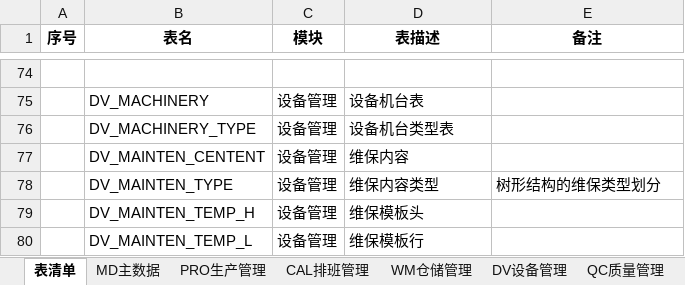
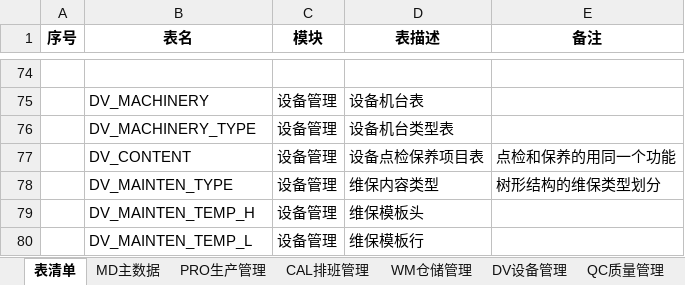
Before and after one commit to Vulcan-W/wj-one, an Excel workbook: doc/设计文档/数据库设计/数据库设计.xlsx, sheet 表清单, drawn as a sheet; only a part is shown, gaps mark what is left out; values as stored, in another font and other column widths than the file's, no borders; removed rows and columns are numbered as before the commit, all else as after; the diff names each change by its address in the sheet, - before the commit and + after, or states it on an @@ line.

Commit message:
设备点检保养项目

```diff
--- a/doc/设计文档/数据库设计/数据库设计.xlsx (sheet 表清单)
+++ b/doc/设计文档/数据库设计/数据库设计.xlsx (sheet 表清单)
-row 77:  | DV_MAINTEN_CENTENT | 设备管理 | 维保内容
+row 77:  | DV_CONTENT | 设备管理 | 设备点检保养项目表 | 点检和保养的用同一个功能
```
Also changed, not shown: sheet DV设备管理, 1 other file.
